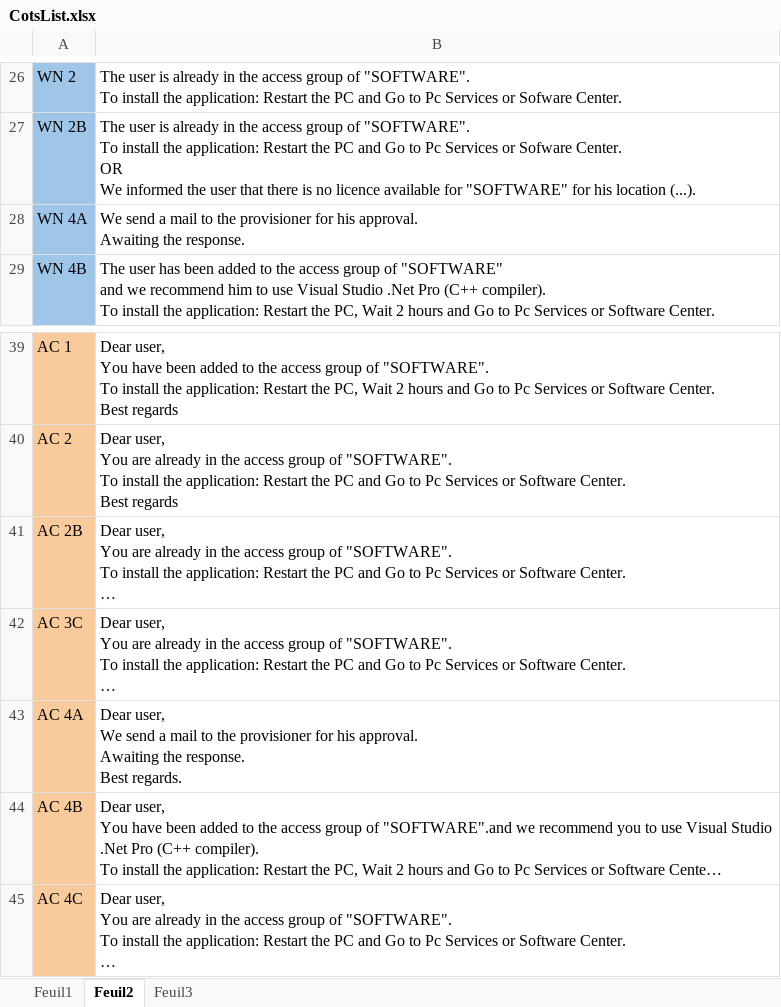
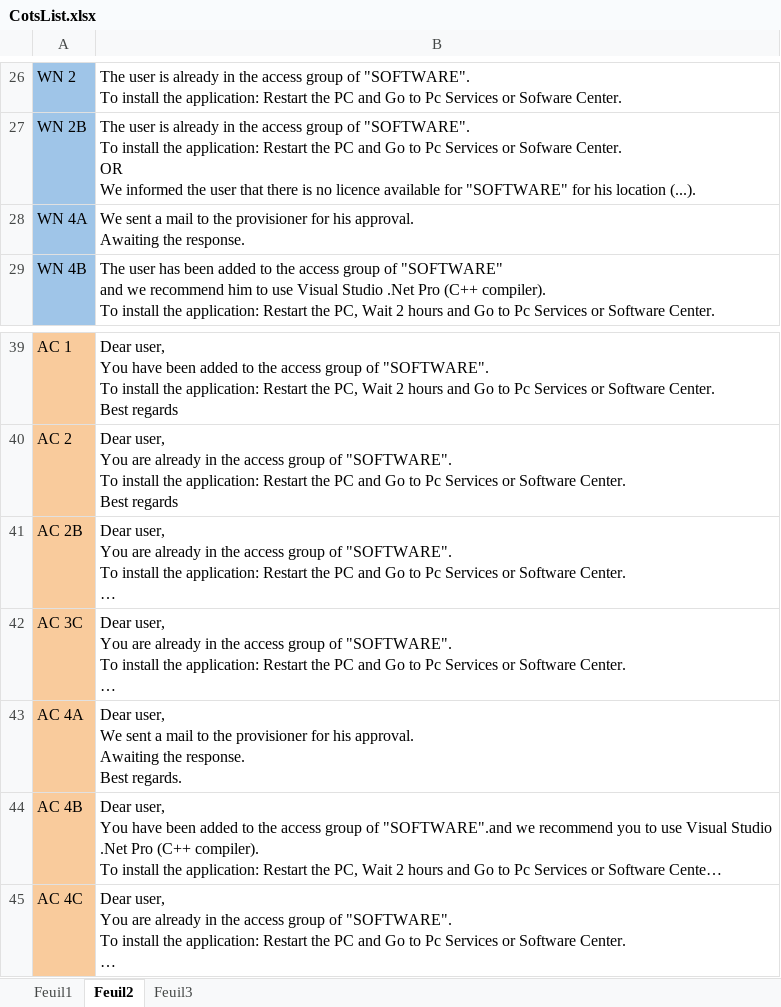
Before and after one commit to serghinerached/DsiCenter_Excel, an Excel workbook: data/CotsList.xlsx, sheet Feuil2, drawn as a sheet; only a part is shown, gaps mark what is left out; long unchanged cells end in …; values as stored, in another font and other column widths than the file's, no borders; ↵ is a line break in a cell; the diff names each change by its address in the sheet, - before the commit and + after, or states it on an @@ line.

```diff
--- a/data/CotsList.xlsx (sheet Feuil2)
+++ b/data/CotsList.xlsx (sheet Feuil2)
-B28: We send a mail…
+B28: We sent a mail…
-B43: …user, ↵ We send a mail…
+B43: …user, ↵ We sent a mail…
```
Also changed, not shown: sheet Feuil3, 9 other files.
